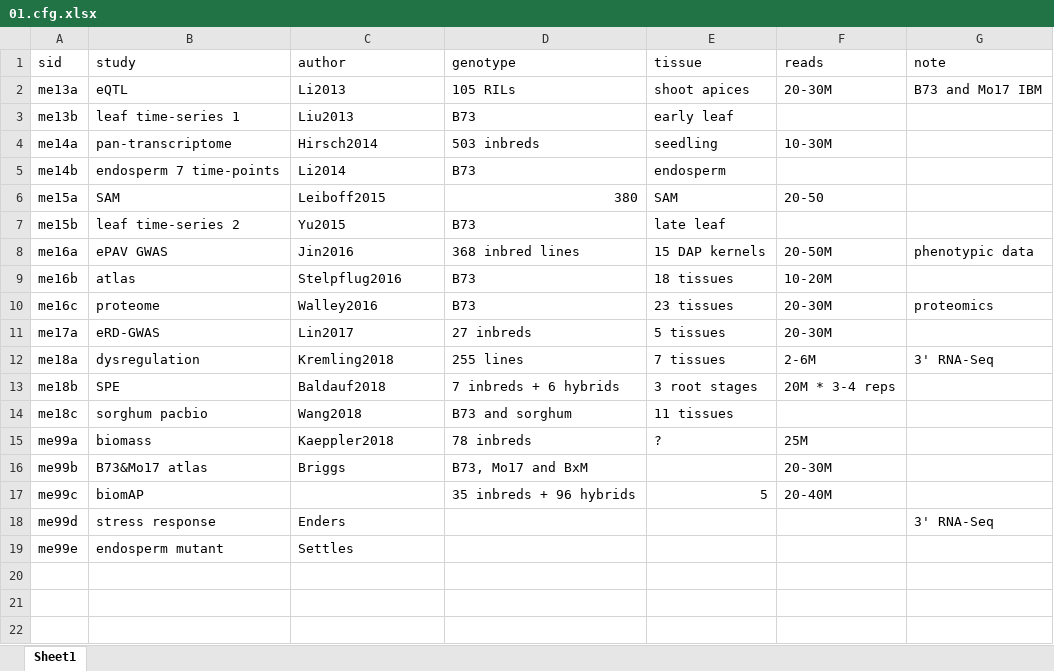
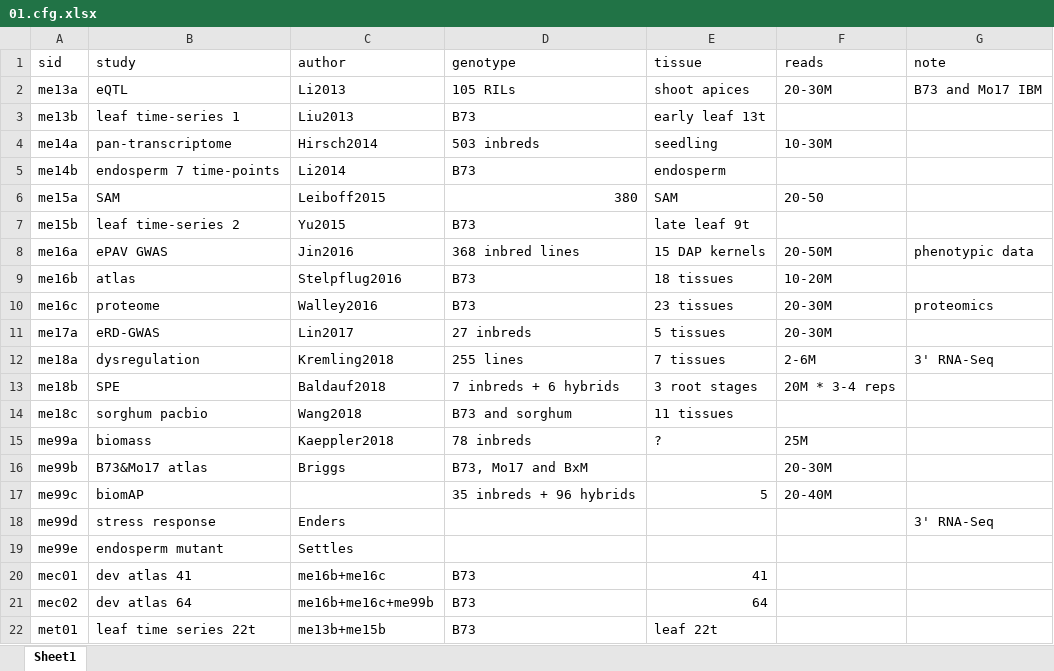
Before and after one commit to orionzhou/rnaseq, an Excel workbook: data/01.cfg.xlsx, sheet Sheet1, drawn as a sheet; values as stored, in another font and other column widths than the file's, no borders; the diff names each change by its address in the sheet, - before the commit and + after, or states it on an @@ line.

```diff
--- a/data/01.cfg.xlsx (sheet Sheet1)
+++ b/data/01.cfg.xlsx (sheet Sheet1)
-E3 (tissue): early leaf
+E3 (tissue): early leaf 13t
-E7 (tissue): late leaf
+E7 (tissue): late leaf 9t
+row 20: mec01 | dev atlas 41 | me16b+me16c | B73 | 41
+row 21: mec02 | dev atlas 64 | me16b+me16c+me99b | B73 | 64
+row 22: met01 | leaf time series 22t | me13b+me15b | B73 | leaf 22t
```
Also changed, not shown: 25 other files.
